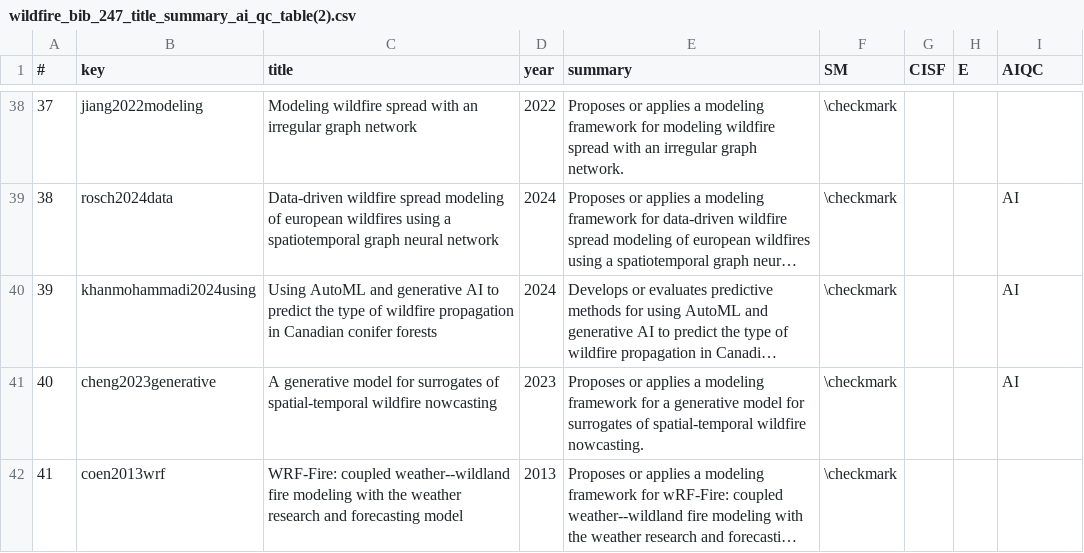
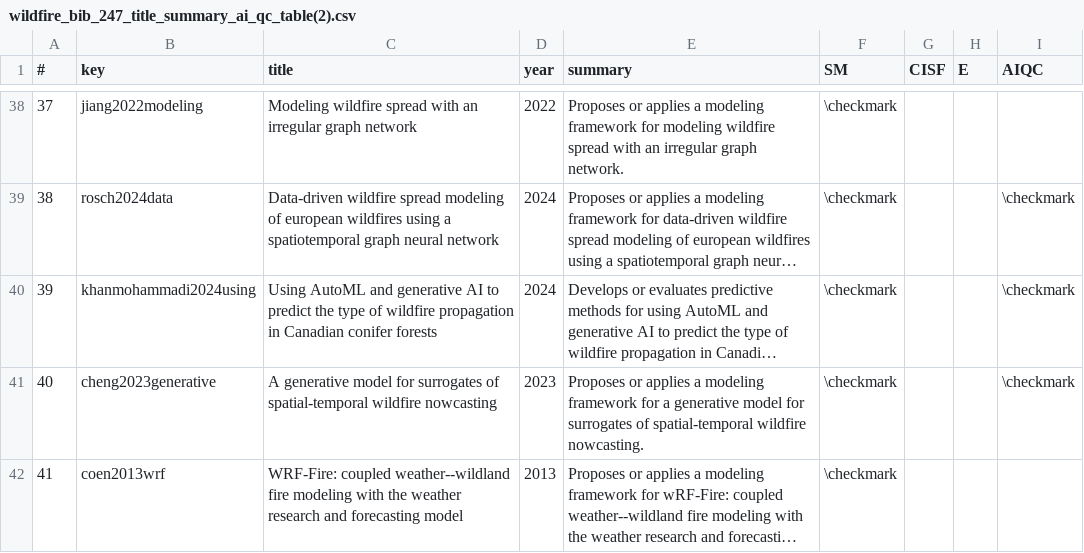
Before and after one commit to poulomeeub/wildfire-literature-dashboard, a CSV file: wildfire_bib_247_title_summary_ai_qc_table(2).csv, drawn as a sheet; only a part is shown, gaps mark what is left out; long unchanged cells end in …; the diff covers the shown part only; the diff names each change by its address in the sheet, - before the commit and + after, or states it on an @@ line.

```diff
--- a/wildfire_bib_247_title_summary_ai_qc_table(2).csv
+++ b/wildfire_bib_247_title_summary_ai_qc_table(2).csv
-I39:I41 (AIQC): AI
+I39:I41 (AIQC): \checkmark
```
Also changed, not shown: 57 edited cells elsewhere in this file.
